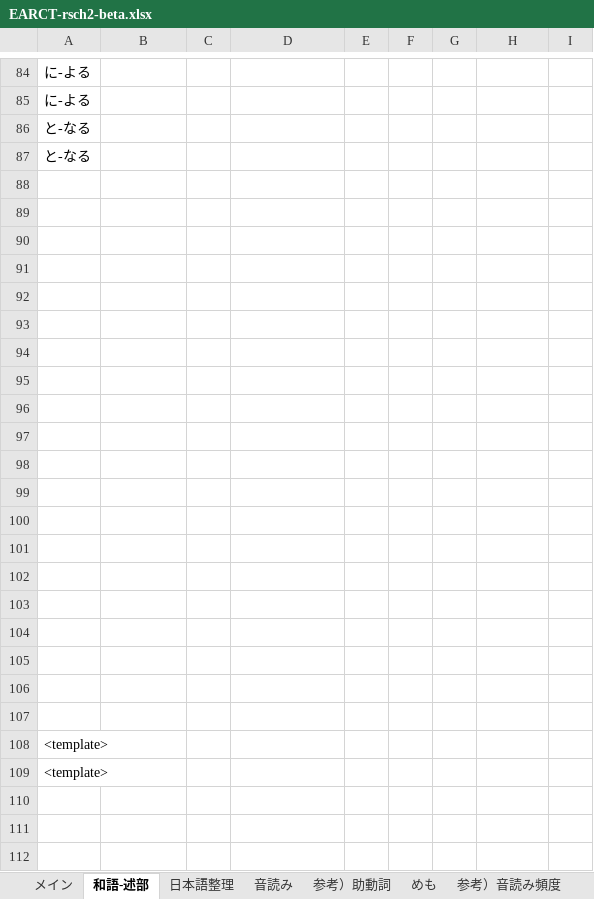
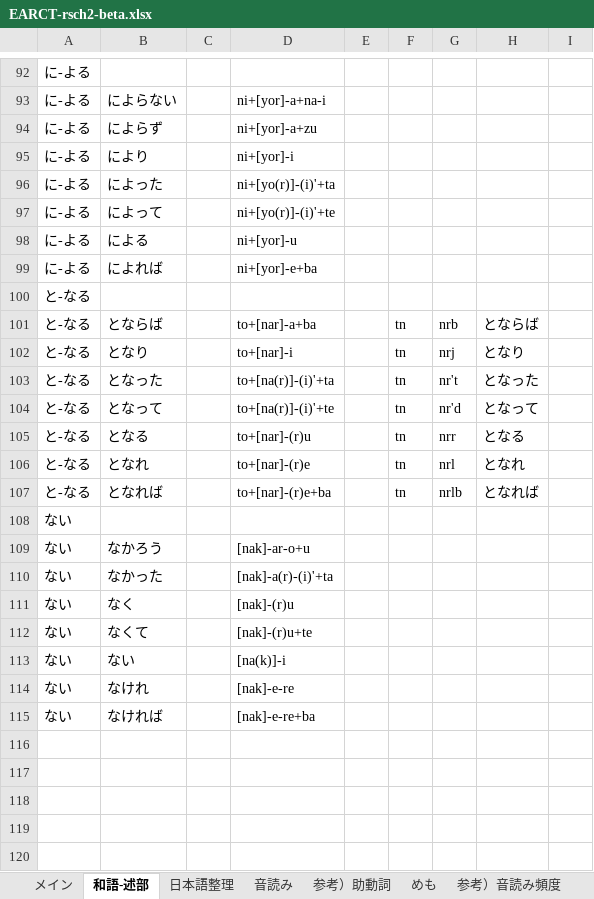
Before and after one commit to rytzk/SharePool, an Excel workbook: EARCT-rsch2-beta.xlsx, sheet 和語-述部, drawn as a sheet; only a part is shown, gaps mark what is left out; the shorter side is filled out with more unchanged rows; values as stored, in another font and other column widths than the file's, no borders; conditional formats not drawn; removed rows and columns are numbered as before the commit, all else as after; the diff covers the shown part only; the diff names each change by its address in the sheet, - before the commit and + after, or states it on an @@ line.

```diff
--- a/EARCT-rsch2-beta.xlsx (sheet 和語-述部)
+++ b/EARCT-rsch2-beta.xlsx (sheet 和語-述部)
-B93: (empty)
+B93: によらない
-D93: (empty)
+D93: ni+[yor]-a+na-i
+row 94: に-よる | によらず |  | ni+[yor]-a+zu
+row 95: に-よる | により |  | ni+[yor]-i
+row 96: に-よる | によった |  | ni+[yo(r)]-(i)'+ta
+row 97: に-よる | によって |  | ni+[yo(r)]-(i)'+te
+row 98: に-よる | による |  | ni+[yor]-u
+row 99: に-よる | によれば |  | ni+[yor]-e+ba
+row 101: と-なる | とならば |  | to+[nar]-a+ba |  | tn | nrb | とならば
+row 102: と-なる | となり |  | to+[nar]-i |  | tn | nrj | となり
+row 103: と-なる | となった |  | to+[na(r)]-(i)'+ta |  | tn | nr't | となった
+row 104: と-なる | となって |  | to+[na(r)]-(i)'+te |  | tn | nr'd | となって
+row 105: と-なる | となる |  | to+[nar]-(r)u |  | tn | nrr | となる
+row 106: と-なる | となれ |  | to+[nar]-(r)e |  | tn | nrl | となれ
+row 107: と-なる | となれば |  | to+[nar]-(r)e+ba |  | tn | nrlb | となれば
-A108: と-なる
+A108: ない
-row 109: (empty)
+row 109: ない | なかろう |  | [nak]-ar-o+u
-row 110: (empty)
+row 110: ない | なかった |  | [nak]-a(r)-(i)'+ta
-row 111: (empty)
+row 111: ない | なく |  | [nak]-(r)u
-row 112: (empty)
+row 112: ない | なくて |  | [nak]-(r)u+te
-row 113: (empty)
+row 113: ない | ない |  | [na(k)]-i
-row 114: (empty)
+row 114: ない | なけれ |  | [nak]-e-re
-row 115: (empty)
+row 115: ない | なければ |  | [nak]-e-re+ba
-row 95: (empty)
-row 96: (empty)
```
Also changed, not shown: 8 added rows and 44 edited cells elsewhere in this sheet, sheet 日本語整理.
